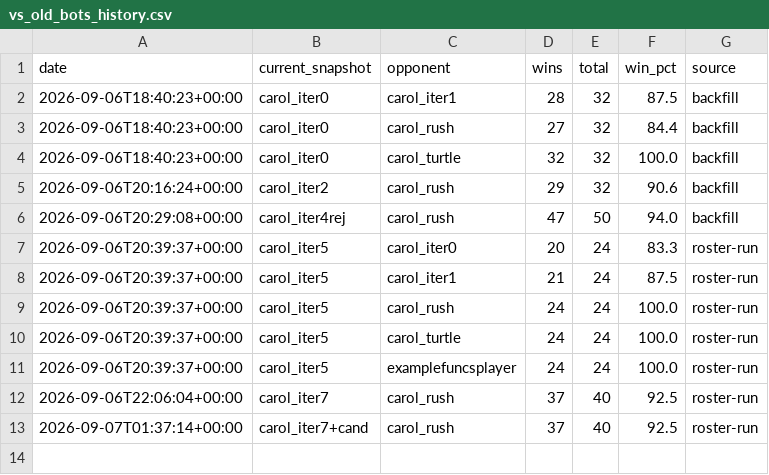
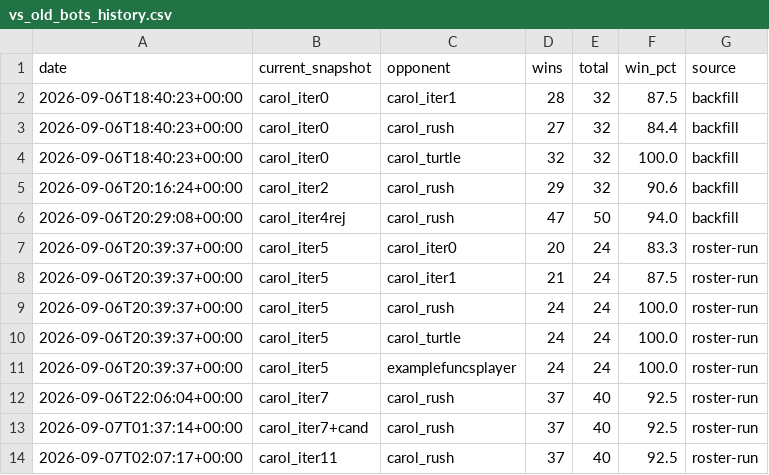
Before and after one commit to terryvanbelle/battlecode25-vibe, a CSV file: agents/carol/progress/vs_old_bots_history.csv, drawn as a sheet.

```diff
--- a/agents/carol/progress/vs_old_bots_history.csv
+++ b/agents/carol/progress/vs_old_bots_history.csv
@@ -13 +13,2 @@ date,current_snapshot,opponent,wins,total,win_pct,source
 2026-09-07T01:37:14+00:00,carol_iter7+cand,carol_rush,37,40,92.5,roster-run
+2026-09-07T02:07:17+00:00,carol_iter11,carol_rush,37,40,92.5,roster-run
```
Also changed, not shown: 5 other files.
